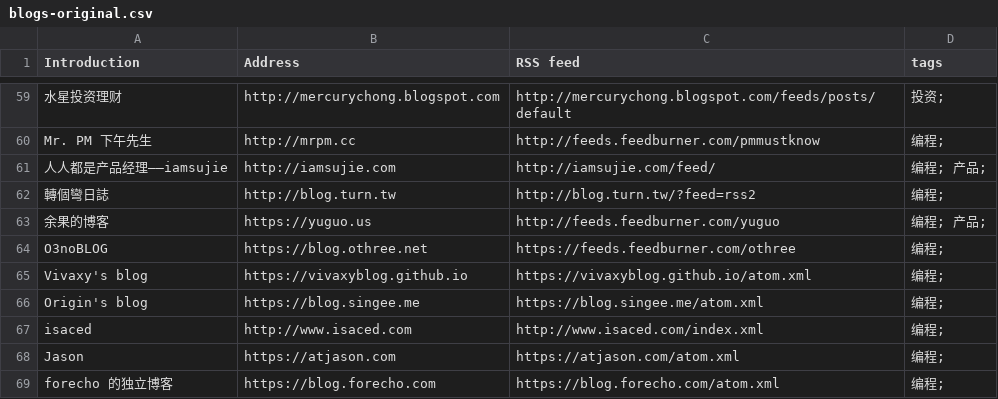
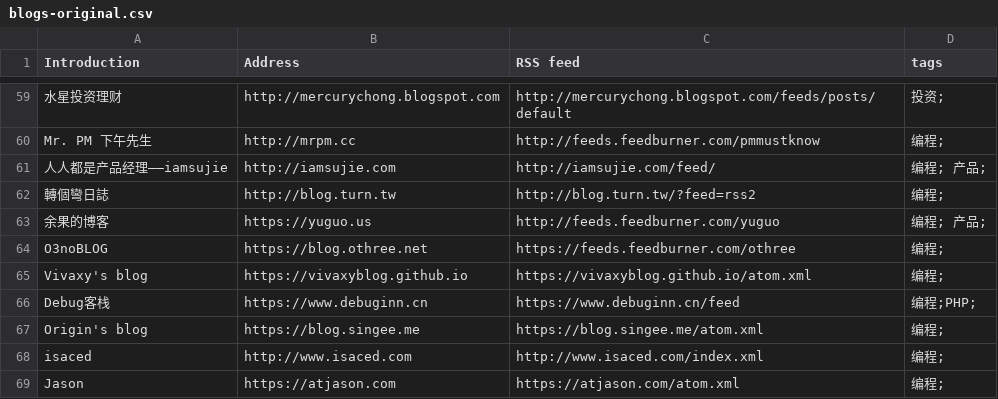
Before and after one commit to timqian/chinese-independent-blogs, a CSV file: blogs-original.csv, drawn as a sheet; only a part is shown, gaps mark what is left out; the shorter side is filled out with more unchanged rows; the diff names each change by its address in the sheet, - before the commit and + after, or states it on an @@ line.

Commit message:
Update blogs-original.csv (#64)
Debug客栈 做一个爱分享的程序猿

```diff
--- a/blogs-original.csv
+++ b/blogs-original.csv
+row 66: Debug客栈 | https://www.debuginn.cn | https://www.debuginn.cn/feed | 编程;PHP;
```
